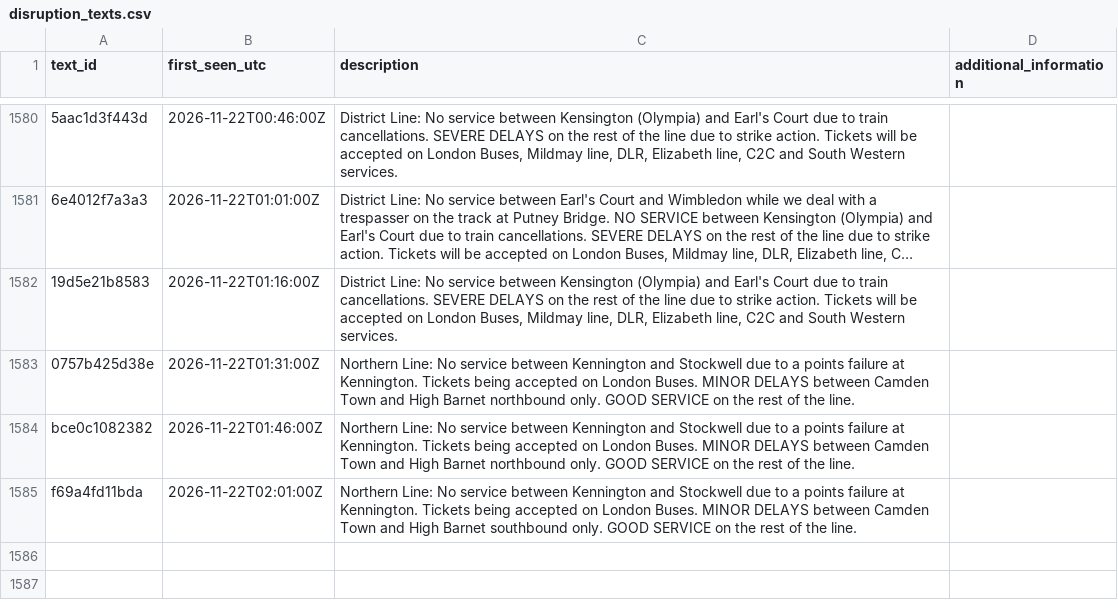
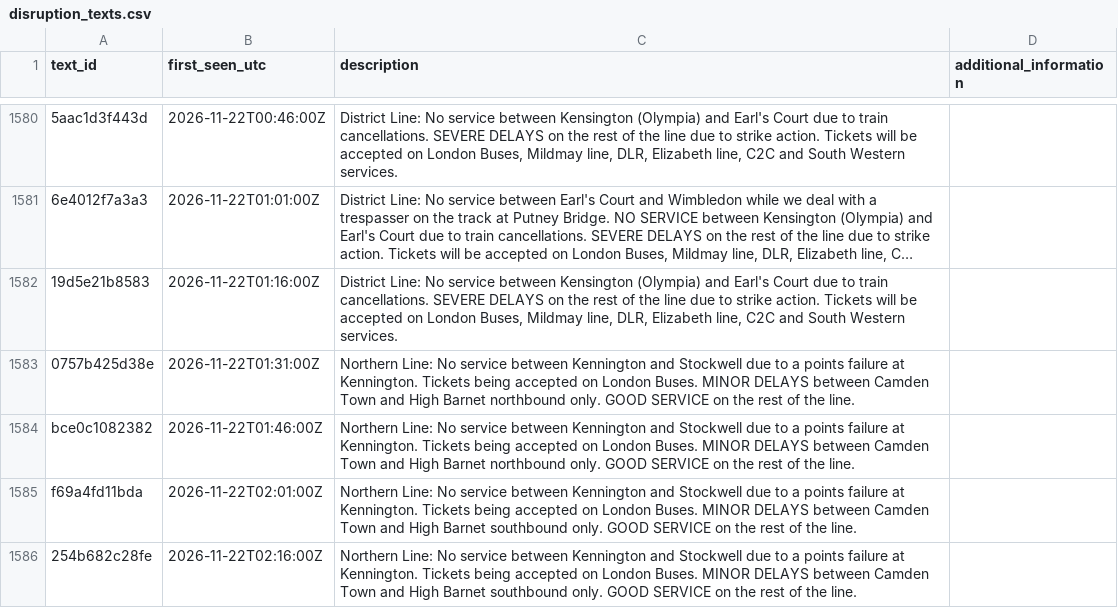
Before and after one commit to IbrahimJahwari/IbrahimJahwari.github.io, a CSV file: raw/reference/disruption_texts.csv, drawn as a sheet; only a part is shown, gaps mark what is left out; long unchanged cells end in ….

```diff
--- a/raw/reference/disruption_texts.csv
+++ b/raw/reference/disruption_texts.csv
@@ -1585 +1585,2 @@ bce0c1082382,2026-11-22T01:46:00Z,Northern Line: No service between Kennington a
 f69a4fd11bda,2026-11-22T02:01:00Z,Northern Line: No service between Kennington and Stockwell due to a points failure at Kennington. Tickets being accepted on London Buses. MINOR DELAYS between Camden Town and High Barnet southbound only. GOOD SERVICE on the rest of the line.,
+254b682c28fe,2026-11-22T02:16:00Z,Northern Line: No service between Kennington and Stockwell due to a points failure at Kennington. Tickets being accepted on London Buses. MINOR DELAYS between Camden Town and High Barnet southbound only. GOOD SERVICE on the rest of the line.,
```
Also changed, not shown: raw/2026-11-22/collection_log.csv, raw/2026-11-22/line_status.csv, 7 other files.
